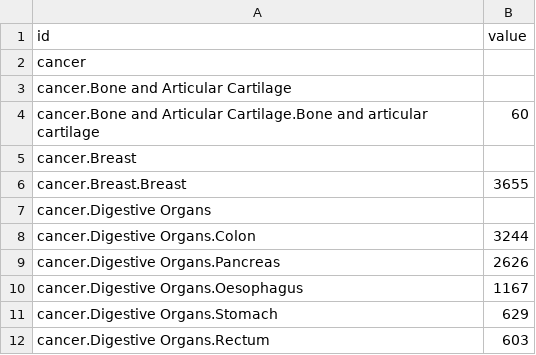
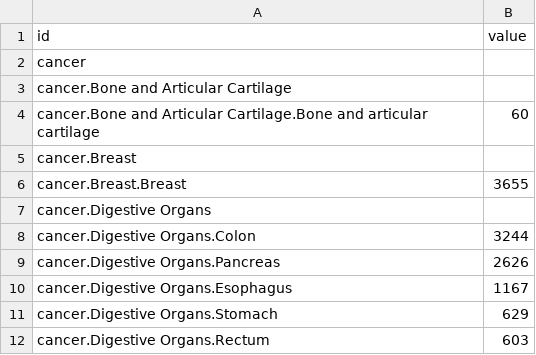
Before and after one commit to elewanto/visual-design-project, a CSV file: data/cancer_data/cancer_types_columbus_bubble.csv, drawn as a sheet; only a part is shown.

```diff
--- a/data/cancer_data/cancer_types_columbus_bubble.csv
+++ b/data/cancer_data/cancer_types_columbus_bubble.csv
@@ -9,3 +9,3 @@ cancer.Digestive Organs.Colon,3244
 cancer.Digestive Organs.Pancreas,2626
-cancer.Digestive Organs.Oesophagus,1167
+cancer.Digestive Organs.Esophagus,1167
 cancer.Digestive Organs.Stomach,629
```
Also changed, not shown: data/cancer_data/cancer_types_columbus.csv, 11 other files.
